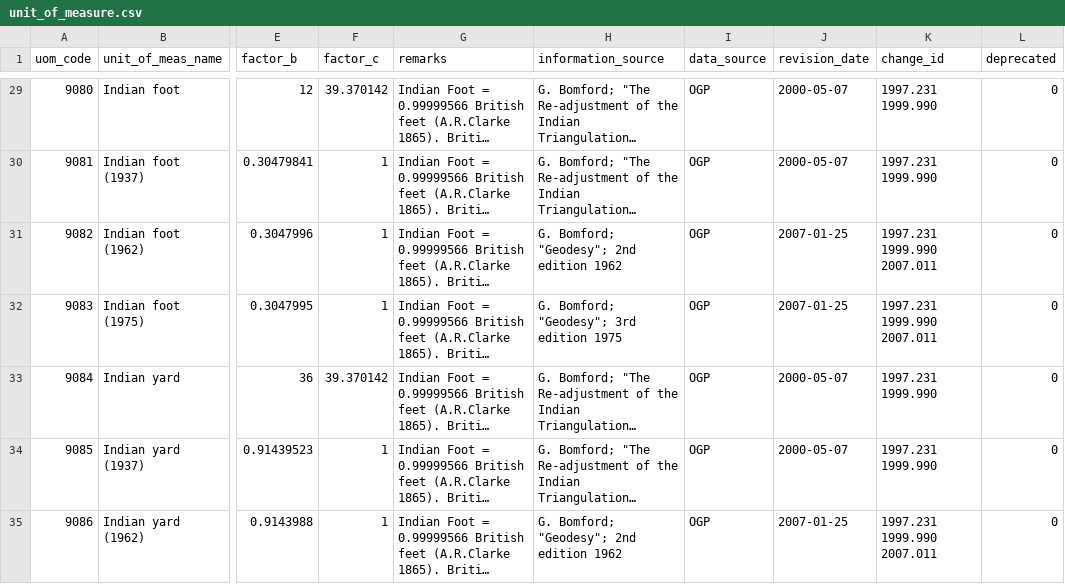
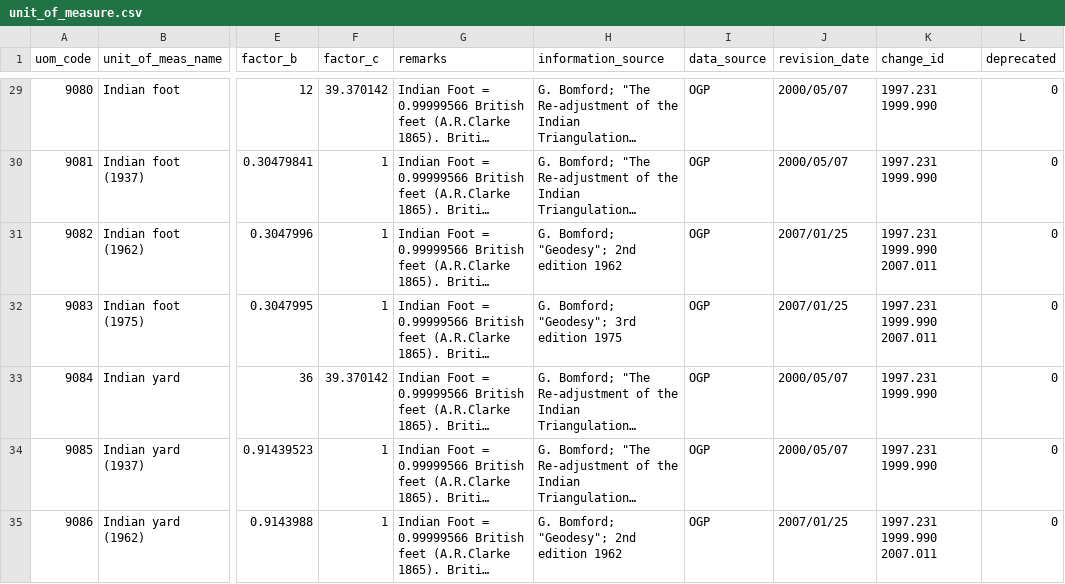
Before and after one commit to aashish24/gdal-svn, a CSV file: data/unit_of_measure.csv, drawn as a sheet; only a part is shown, gaps mark what is left out; long unchanged cells end in …; the diff covers the shown part only; the diff names each change by its address in the sheet, - before the commit and + after, or states it on an @@ line.

```diff
--- a/data/unit_of_measure.csv
+++ b/data/unit_of_measure.csv
-J29:J30 (revision_date): 2000-05-07
+J29:J30 (revision_date): 2000/05/07
-J31:J32 (revision_date): 2007-01-25
+J31:J32 (revision_date): 2007/01/25
-J33:J34 (revision_date): 2000-05-07
+J33:J34 (revision_date): 2000/05/07
-J35 (revision_date): 2007-01-25
+J35 (revision_date): 2007/01/25
```
Also changed, not shown: 73 edited cells elsewhere in this file, data/coordinate_axis.csv, data/ellipsoid.csv, 6 other files.
